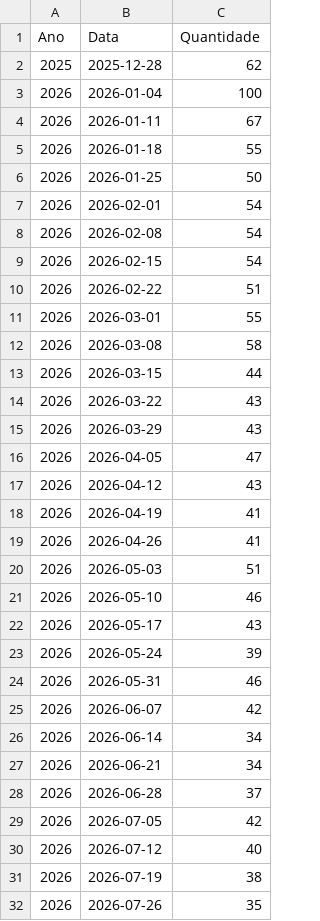
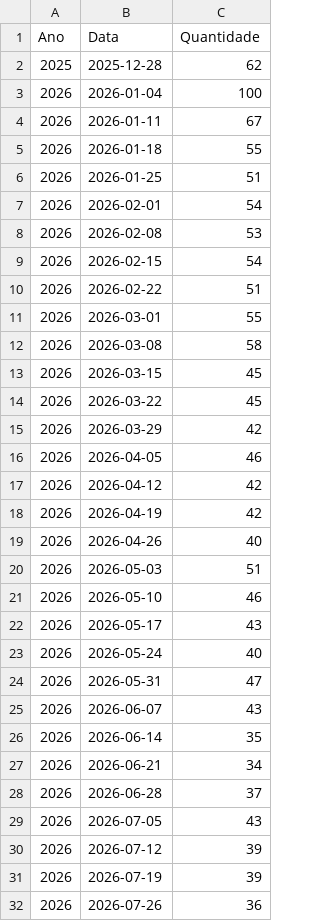
Before and after one commit to denistchob-ctrl/MAGALU, a CSV file: BD/GA_2026.csv, drawn as a sheet; only a part is shown; the diff covers the shown part only.

```diff
--- a/BD/GA_2026.csv
+++ b/BD/GA_2026.csv
@@ -5,5 +5,5 @@ Ano,Data,Quantidade
 2026,2026-01-18,55
-2026,2026-01-25,50
+2026,2026-01-25,51
 2026,2026-02-01,54
-2026,2026-02-08,54
+2026,2026-02-08,53
 2026,2026-02-15,54
@@ -12,9 +12,9 @@ Ano,Data,Quantidade
 2026,2026-03-08,58
-2026,2026-03-15,44
-2026,2026-03-22,43
-2026,2026-03-29,43
-2026,2026-04-05,47
-2026,2026-04-12,43
-2026,2026-04-19,41
-2026,2026-04-26,41
+2026,2026-03-15,45
+2026,2026-03-22,45
+2026,2026-03-29,42
+2026,2026-04-05,46
+2026,2026-04-12,42
+2026,2026-04-19,42
+2026,2026-04-26,40
 2026,2026-05-03,51
@@ -22,11 +22,11 @@ Ano,Data,Quantidade
 2026,2026-05-17,43
-2026,2026-05-24,39
-2026,2026-05-31,46
-2026,2026-06-07,42
-2026,2026-06-14,34
+2026,2026-05-24,40
+2026,2026-05-31,47
+2026,2026-06-07,43
+2026,2026-06-14,35
 2026,2026-06-21,34
 2026,2026-06-28,37
-2026,2026-07-05,42
-2026,2026-07-12,40
-2026,2026-07-19,38
-2026,2026-07-26,35
+2026,2026-07-05,43
+2026,2026-07-12,39
+2026,2026-07-19,39
+2026,2026-07-26,36
```
Also changed, not shown: 1 added row and 7 edited cells elsewhere in this file, BD/GA_2026_porRegiao.csv, BD/GA_porRegiao_agregada.csv, 5 other files.
